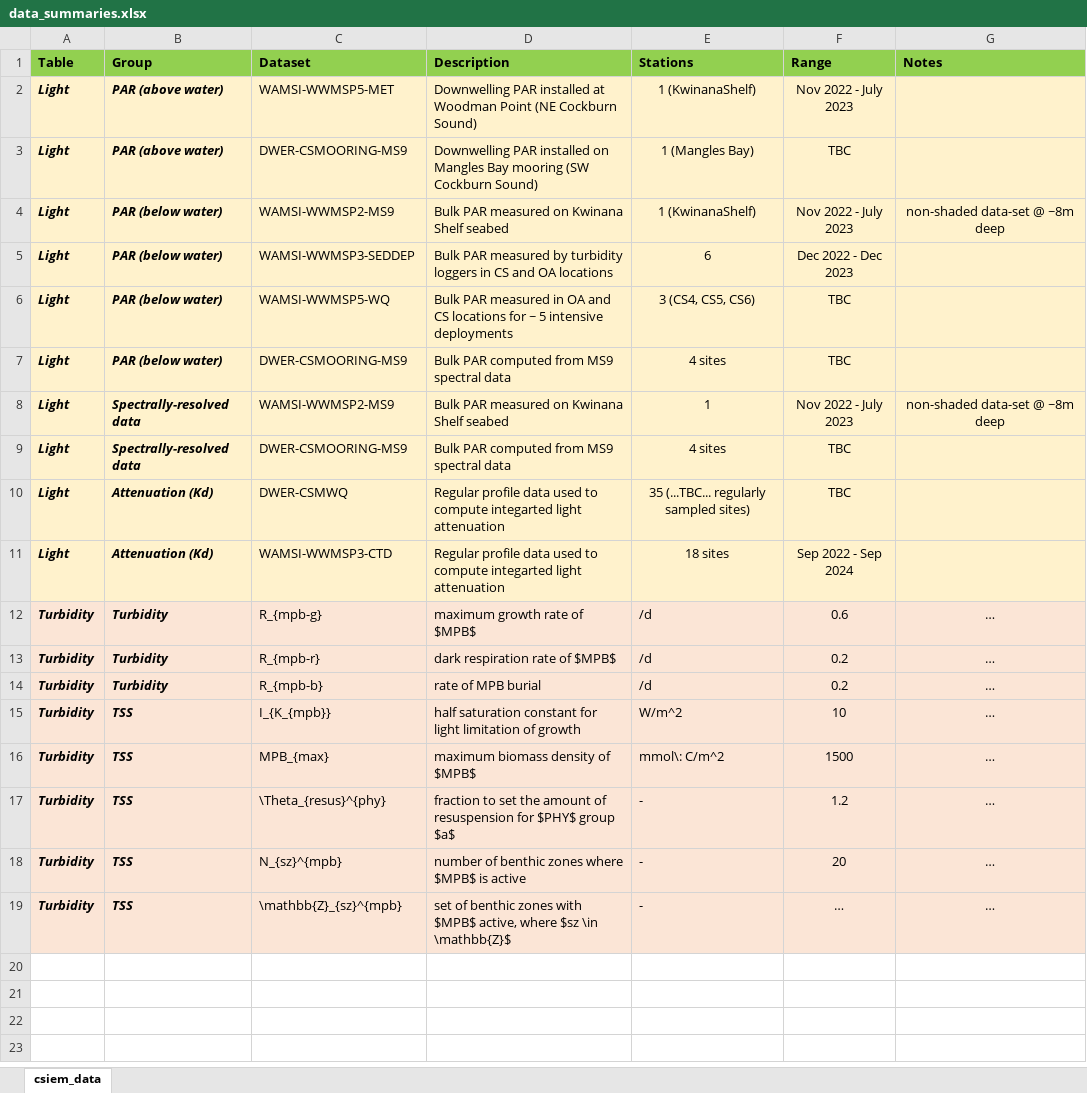
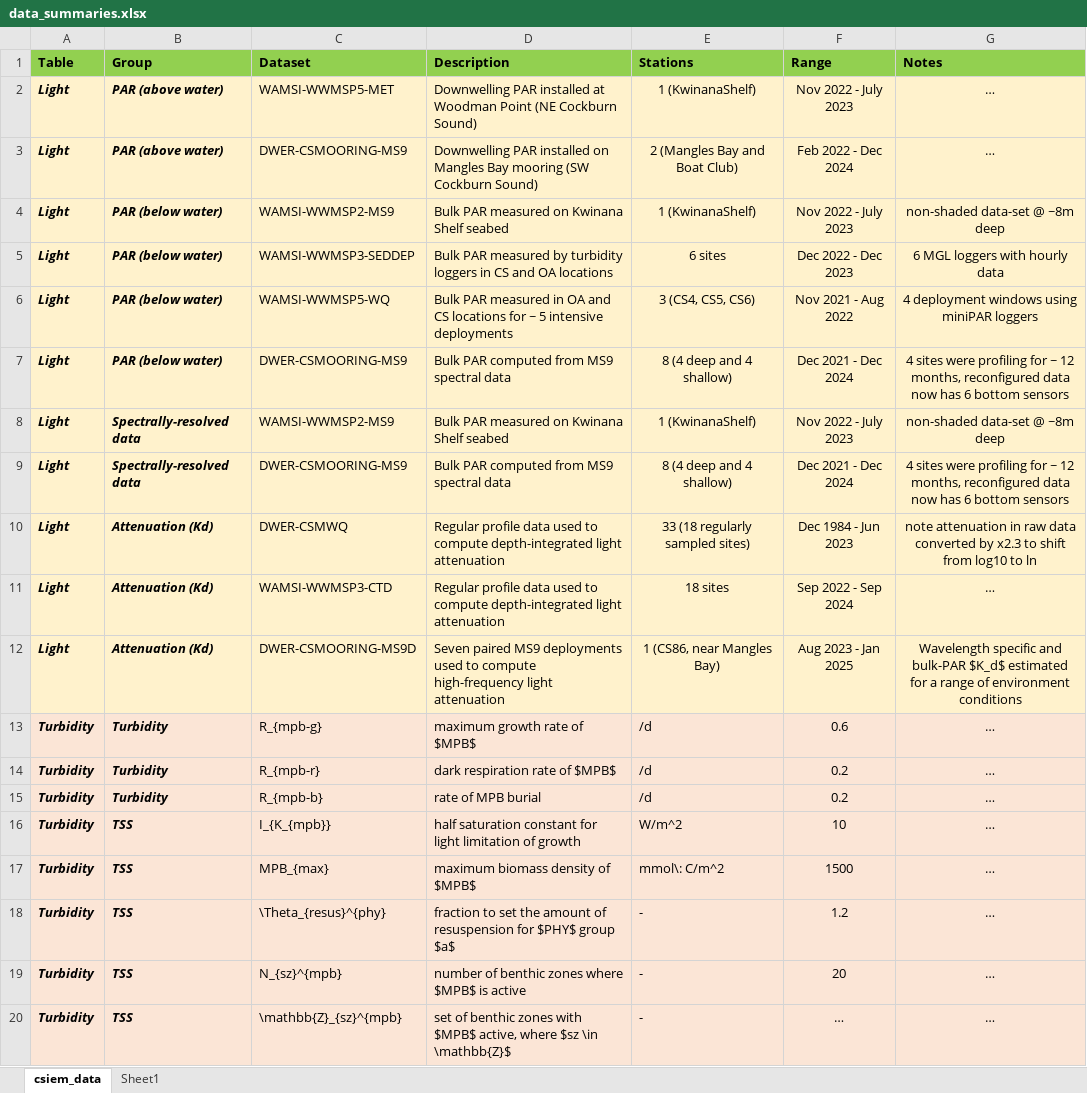
Before and after one commit to SEAF-CS/csiem-science, an Excel workbook: tables/data_summaries.xlsx, sheet csiem_data, drawn as a sheet; values as stored, in another font and other column widths than the file's, no borders; the diff names each change by its address in the sheet, - before the commit and + after, or states it on an @@ line.

```diff
--- a/tables/data_summaries.xlsx (sheet csiem_data)
+++ b/tables/data_summaries.xlsx (sheet csiem_data)
+sheet tab: Sheet1
-G2:G3 (Notes): (empty)
+G2:G3 (Notes): …
-E3 (Stations): 1 (Mangles Bay)
+E3 (Stations): 2 (Mangles Bay and Boat Club)
-F3 (Range): TBC
+F3 (Range): Feb 2022 - Dec 2024
-E5 (Stations): 6
+E5 (Stations): 6 sites
-G5 (Notes): (empty)
+G5 (Notes): 6 MGL loggers with hourly data
-F6 (Range): TBC
+F6 (Range): Nov 2021 - Aug 2022
-G6 (Notes): (empty)
+G6 (Notes): 4 deployment windows using miniPAR loggers
-E7 (Stations): 4 sites
+E7 (Stations): 8 (4 deep and 4 shallow)
-F7 (Range): TBC
+F7 (Range): Dec 2021 - Dec 2024
-G7 (Notes): (empty)
+G7 (Notes): 4 sites were profiling for ~ 12 months, reconfigured data now has 6 bottom sensors
-E8 (Stations): 1
+E8 (Stations): 1 (KwinanaShelf)
-E9 (Stations): 4 sites
+E9 (Stations): 8 (4 deep and 4 shallow)
-F9 (Range): TBC
+F9 (Range): Dec 2021 - Dec 2024
-G9 (Notes): (empty)
+G9 (Notes): 4 sites were profiling for ~ 12 months, reconfigured data now has 6 bottom sensors
-D10:D11 (Description): …to compute integarted light attenuation
+D10:D11 (Description): …to compute depth-integrated light attenuation
-E10 (Stations): 35 (...TBC... regularly sampled sites)
+E10 (Stations): 33 (18 regularly sampled sites)
-F10 (Range): TBC
+F10 (Range): Dec 1984 - Jun 2023
-G10 (Notes): (empty)
+G10 (Notes): note attenuation in raw data converted by x2.3 to shift from log10 to ln
-G11 (Notes): (empty)
+G11 (Notes): …
+row 12: Light | Attenuation (Kd) | DWER-CSMOORING-MS9D | Seven paired MS9 deployments used to compute high-frequency light attenuation | 1 (CS86, near Mangles Bay) | Aug 2023 - Jan 2025 | Wavelength specific and bulk-PAR $K_d$ estimated for a range of environment conditions
```
Also changed, not shown: 47 other files.
